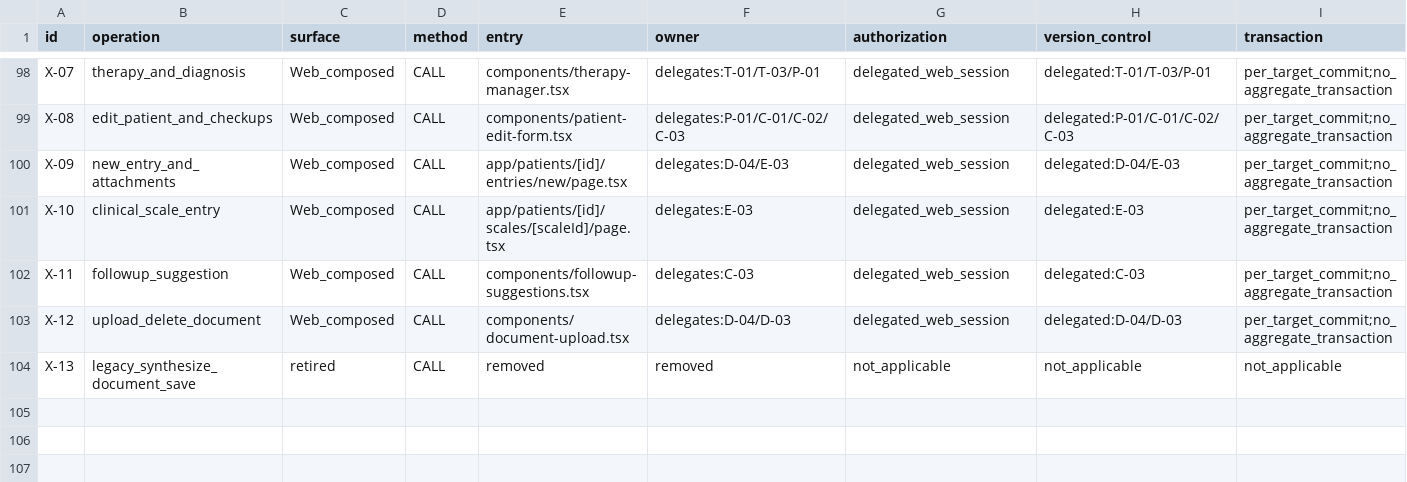
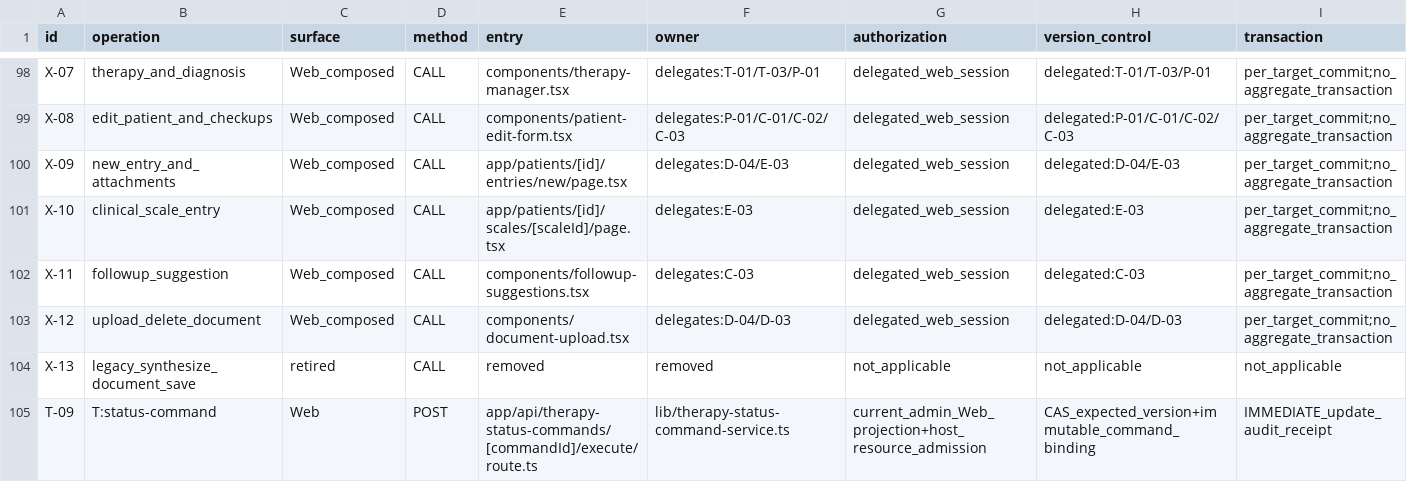
Before and after one commit to Wulfgardr/mediflow, a CSV file: docs/clinical-write-surfaces.csv, drawn as a sheet; only a part is shown, gaps mark what is left out; rows hold the shown columns only; the diff names each change by its address in the sheet, - before the commit and + after, or states it on an @@ line.

Commit message:
feat(therapy): commit status commands with durable receipts and retirement

```diff
--- a/docs/clinical-write-surfaces.csv
+++ b/docs/clinical-write-surfaces.csv
+row 105: T-09 | T:status-command | Web | POST | app/api/therapy-status-commands/[commandId]/execute/route.ts | lib/therapy-status-command-service.ts | current_admin_Web_projection+host_resource_admission | CAS_expected_version+immutable_command_binding | IMMEDIATE_update_audit_receipt
```
Also changed, not shown: 46 other files.
